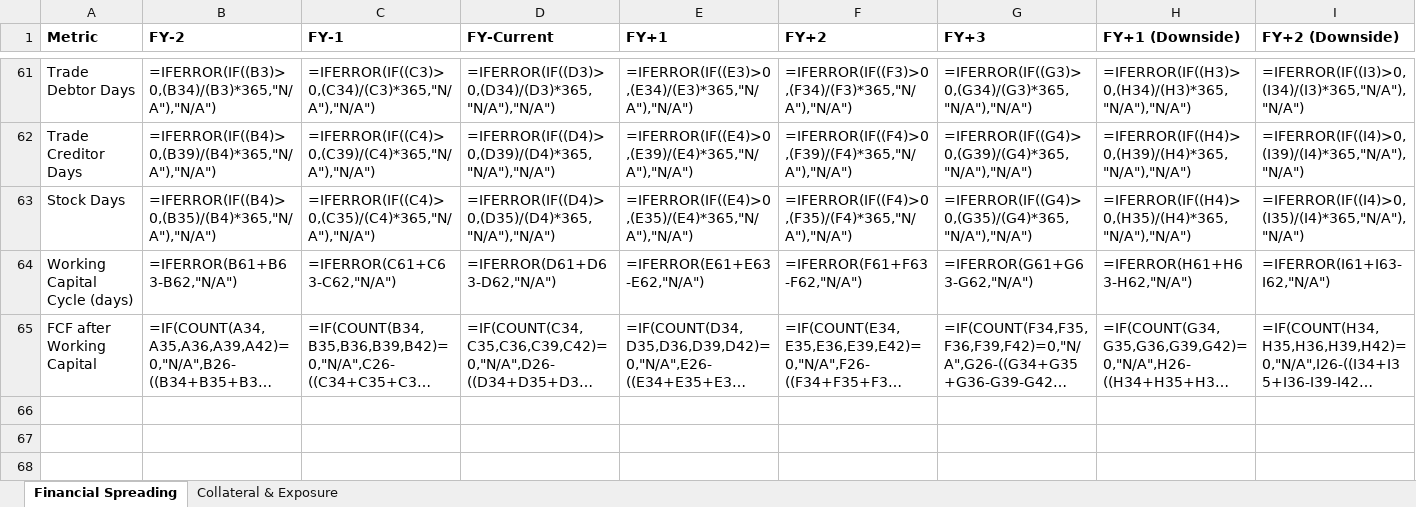
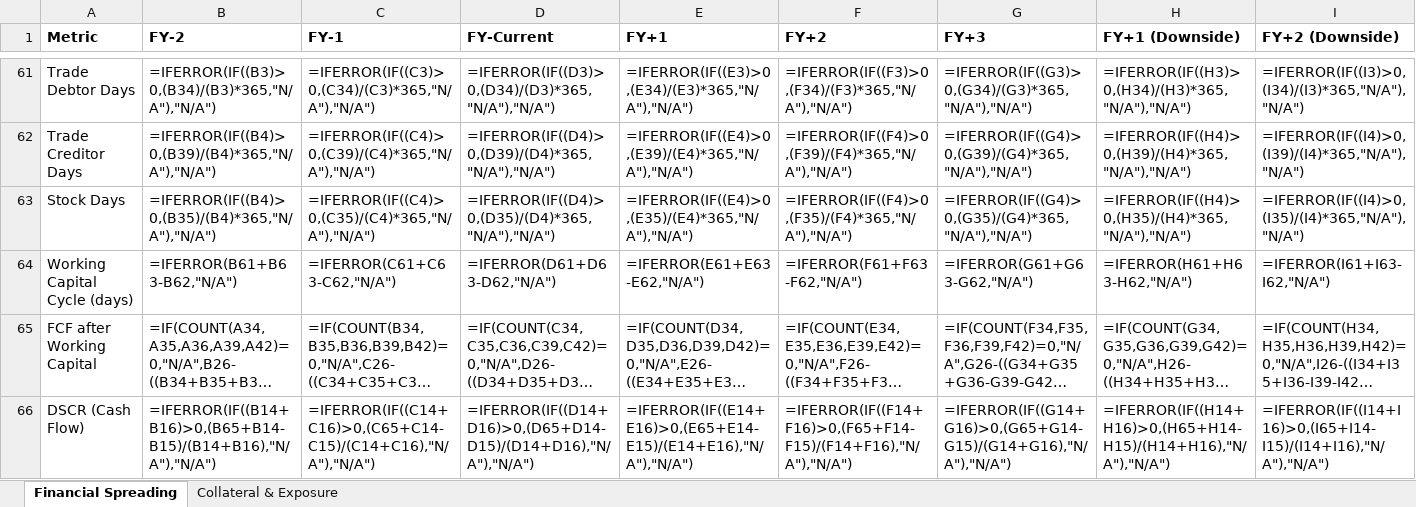
Before and after one commit to ShamikM88/open-cam-framework, an Excel workbook: templates/spreading/default_spreading_template.xlsx, sheet Financial Spreading, drawn as a sheet; only a part is shown, gaps mark what is left out; long unchanged cells end in …; values as stored, in another font and other column widths than the file's, no borders; formulas without a stored value are shown as written; charts and pictures not drawn; rows hold the shown columns only; the diff names each change by its address in the sheet, - before the commit and + after, or states it on an @@ line.

```diff
--- a/templates/spreading/default_spreading_template.xlsx (sheet Financial Spreading)
+++ b/templates/spreading/default_spreading_template.xlsx (sheet Financial Spreading)
+row 66: DSCR (Cash Flow) | =IFERROR(IF((B14+B16)>0,(B65+B14-B15)/(B14+B16),"N/A"),"N/A") | =IFERROR(IF((C14+C16)>0,(C65+C14-C15)/(C14+C16),"N/A"),"N/A") | =IFERROR(IF((D14+D16)>0,(D65+D14-D15)/(D14+D16),"N/A"),"N/A") | =IFERROR(IF((E14+E16)>0,(E65+E14-E15)/(E14+E16),"N/A"),"N/A") | =IFERROR(IF((F14+F16)>0,(F65+F14-F15)/(F14+F16),"N/A"),"N/A") | =IFERROR(IF((G14+G16)>0,(G65+G14-G15)/(G14+G16),"N/A"),"N/A") | =IFERROR(IF((H14+H16)>0,(H65+H14-H15)/(H14+H16),"N/A"),"N/A") | =IFERROR(IF((I14+I16)>0,(I65+I14-I15)/(I14+I16),"N/A"),"N/A")
```
Also changed, not shown: charts or pictures, 13 other files.
